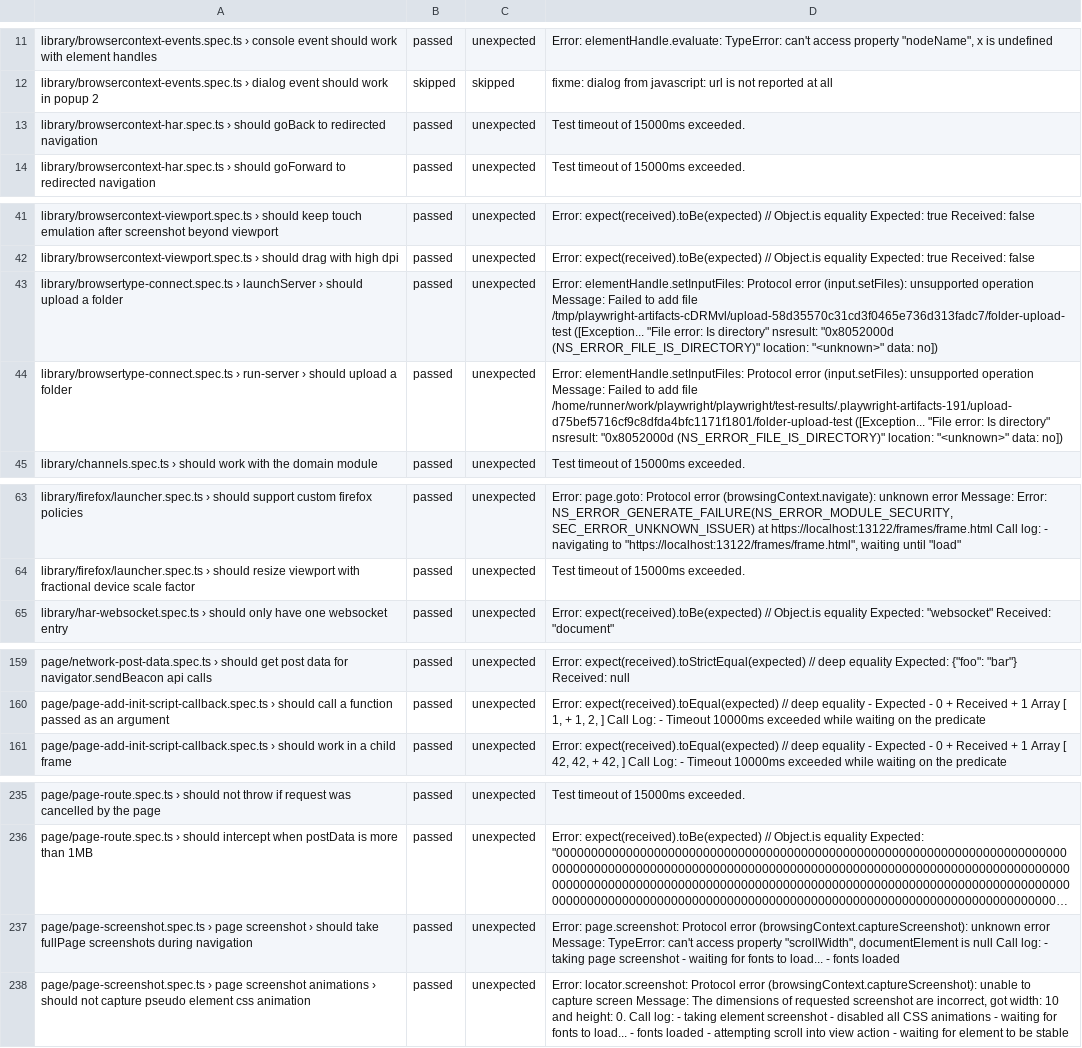
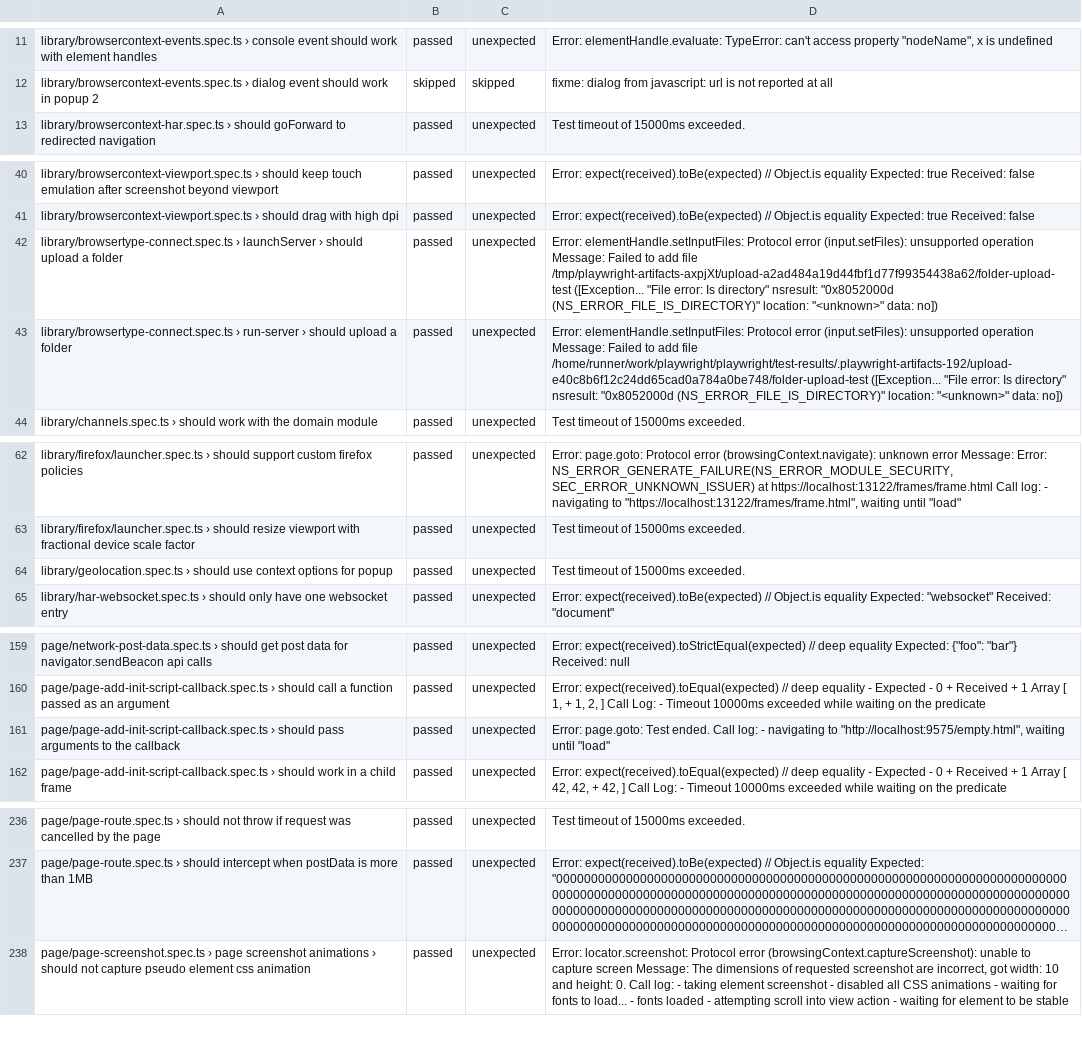
Before and after one commit to firefox-devtools/playwright-bidi-dashboard, a CSV file: latest.csv, drawn as a sheet; only a part is shown, gaps mark what is left out; long unchanged cells end in …; removed rows and columns are numbered as before the commit, all else as after; the diff covers the shown part only; the diff names each change by its address in the sheet, - before the commit and + after, or states it on an @@ line.

```diff
--- a/latest.csv
+++ b/latest.csv
-row 13: library/browsercontext-har.spec.ts › should goBack to redirected navigation | passed | unexpected | Test timeout of 15000ms exceeded.
-D42: …add file /tmp/playwright-artifacts-cDRMvl/upload-58d35570c31cd3f0465e736d313fadc7/folder-upload-test ([Exception... "File…
+D42: …add file /tmp/playwright-artifacts-axpjXt/upload-a2ad484a19d44fbf1d77f99354438a62/folder-upload-test ([Exception... "File…
-D43: …add file /home/runner/work/playwright/playwright/test-results/.playwright-artifacts-191/upload-d75bef5716cf9c8dfda4bfc1171f1801/folder-upload-test ([Exception... "File…
+D43: …add file /home/runner/work/playwright/playwright/test-results/.playwright-artifacts-192/upload-e40c8b6f12c24dd65cad0a784a0be748/folder-upload-test ([Exception... "File…
+row 64: library/geolocation.spec.ts › should use context options for popup | passed | unexpected | Test timeout of 15000ms exceeded.
+row 161: page/page-add-init-script-callback.spec.ts › should pass arguments to the callback | passed | unexpected | Error: page.goto: Test ended. Call log: - navigating to "http://localhost:9575/empty.html", waiting until "load"
-row 237: page/page-screenshot.spec.ts › page screenshot › should take fullPage screenshots during navigation | passed | unexpected | Error: page.screenshot: Protocol error (browsingContext.captureScreenshot): unknown error Message: TypeError: can't access property "scrollWidth", documentElement is null Call log: - taking page screenshot - waiting for fonts to load... - fonts loaded
```
Also changed, not shown: 4 edited cells elsewhere in this file, 3 other files.
